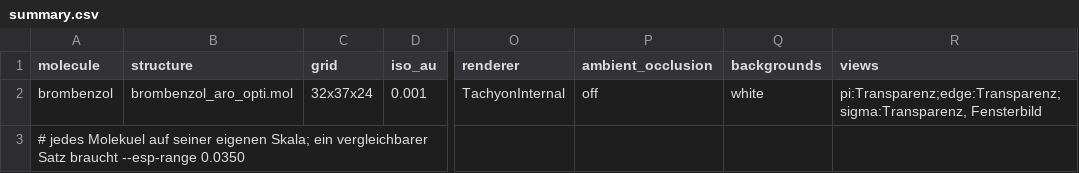
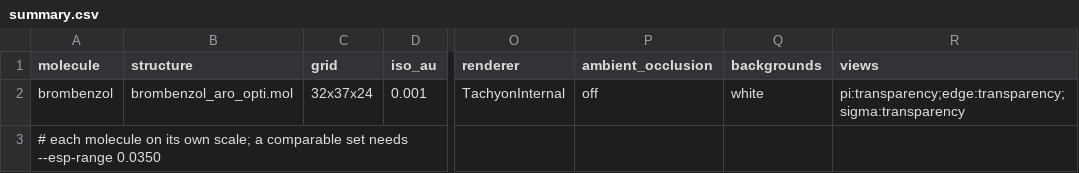
Before and after one commit to FlxLfr/VMD_esp_visualization, a CSV file: reference/summary.csv, drawn as a sheet; only a part is shown, gaps mark what is left out; the diff names each change by its address in the sheet, - before the commit and + after, or states it on an @@ line.

Commit message:
Changed the reference to correctly include the summary.csv and settings.txt in english to cross check with the smoketest results

```diff
--- a/reference/summary.csv
+++ b/reference/summary.csv
-R2 (views): pi:Transparenz;edge:Transparenz;sigma:Transparenz, Fensterbild
+R2 (views): pi:transparency;edge:transparency;sigma:transparency
-A3 (molecule): # jedes Molekuel auf seiner eigenen Skala; ein vergleichbarer Satz braucht --esp-range 0.0350
+A3 (molecule): # each molecule on its own scale; a comparable set needs --esp-range 0.0350
```
Also changed, not shown: 2 other files.
